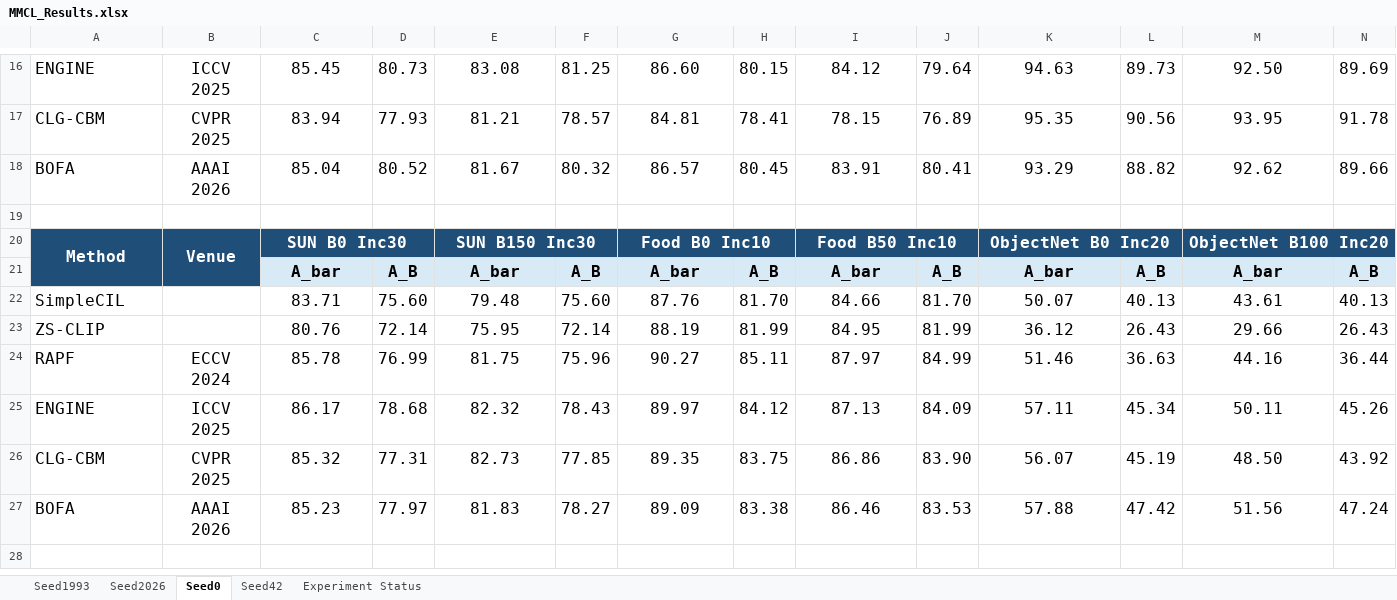
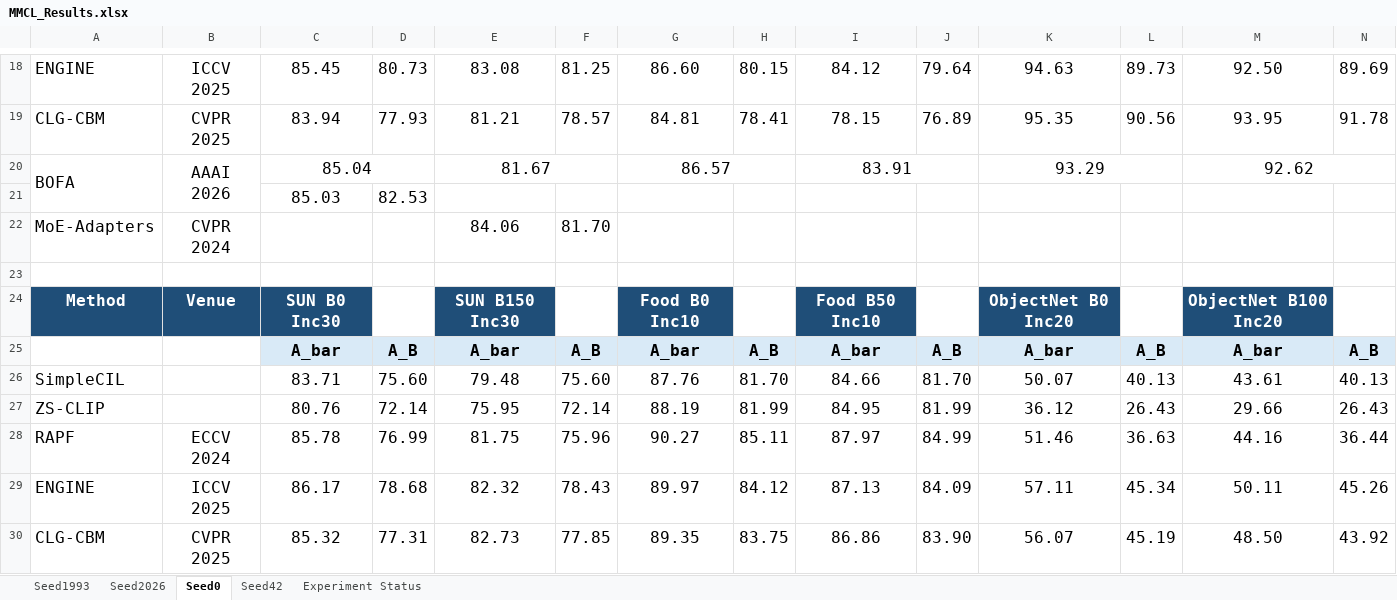
Before and after one commit to Geeks-Z/Awesome-MMCIL, an Excel workbook: MMCL_Results.xlsx, sheet Seed0, drawn as a sheet; only a part is shown, gaps mark what is left out; the shorter side is filled out with more unchanged rows; values as stored, in another font and other column widths than the file's, no borders; removed rows and columns are numbered as before the commit, all else as after; the diff covers the shown part only; the diff names each change by its address in the sheet, - before the commit and + after, or states it on an @@ line.

```diff
--- a/MMCL_Results.xlsx (sheet Seed0)
+++ b/MMCL_Results.xlsx (sheet Seed0)
+A20:A21 merged
+B20:B21 merged
+C20:D20 merged
-D20: 80.52
+D20: (empty)
+E20:F20 merged
-F20: 80.32
+F20: (empty)
+G20:H20 merged
-H20: 80.45
+H20: (empty)
+I20:J20 merged
-J20: 80.41
+J20: (empty)
+K20:L20 merged
-L20: 88.82
+L20: (empty)
+M20:N20 merged
-N20: 89.66
+N20: (empty)
+row 21:  |  | 85.03 | 82.53
+row 22: MoE-Adapters | CVPR 2024 |  |  | 84.06 | 81.70
-A20:A21 merged
-B20:B21 merged
-C20:D20 merged
-E20:F20 merged
-G20:H20 merged
-I20:J20 merged
-K20:L20 merged
-M20:N20 merged
```
Also changed, not shown: 2 added rows and merged cells elsewhere in this sheet, sheet Seed1993, sheet Seed2026, sheet Seed42, sheet Experiment Status.
